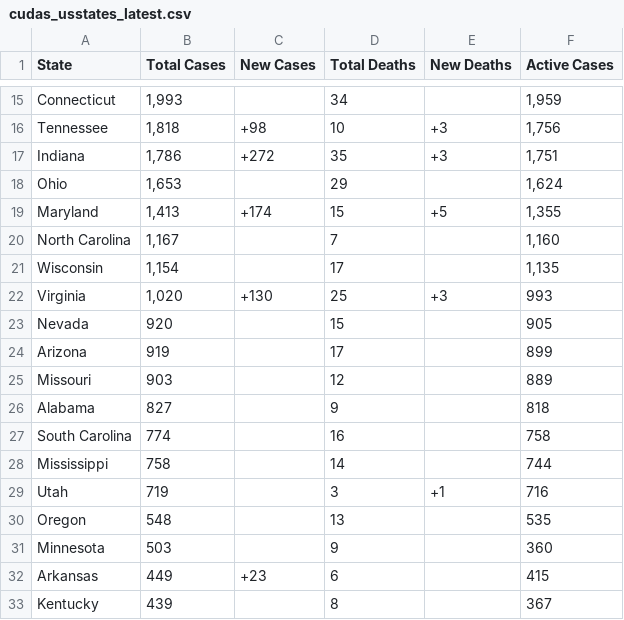
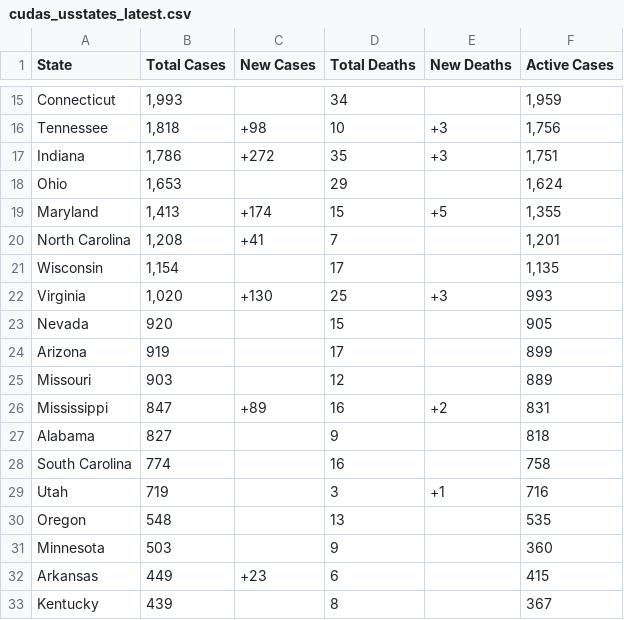
Before and after one commit to WeatherEric/covid19, a CSV file: latestdata/cudas_usstates_latest.csv, drawn as a sheet; only a part is shown, gaps mark what is left out.

Commit message:
20200330 15:15:01Z Upload

```diff
--- a/latestdata/cudas_usstates_latest.csv
+++ b/latestdata/cudas_usstates_latest.csv
@@ -19,3 +19,3 @@ Ohio,"1,653",,29,,"1,624"
 Maryland,"1,413",+174,15,+5,"1,355"
-North Carolina,"1,167",,7,,"1,160"
+North Carolina,"1,208",+41,7,,"1,201"
 Wisconsin,"1,154",,17,,"1,135"
@@ -25,5 +25,5 @@ Arizona,919,,17,,899
 Missouri,903,,12,,889
+Mississippi,847,+89,16,+2,831
 Alabama,827,,9,,818
 South Carolina,774,,16,,758
-Mississippi,758,,14,,744
 Utah,719,,3,+1,716
```
